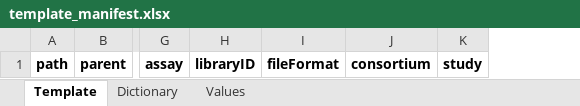
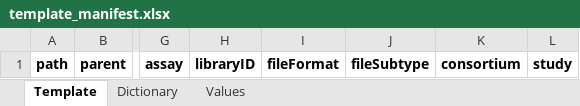
Before and after one commit to LieberInstitute/DLPFC_snRNAseq, an Excel workbook: raw-data/synapse_templates/template_manifest.xlsx, sheet Template, drawn as a sheet; only a part is shown, gaps mark what is left out; values as stored, in another font and other column widths than the file's, no borders; the diff names each change by its address in the sheet, - before the commit and + after, or states it on an @@ line.

Commit message:
Use up-to-date synapse templates

```diff
--- a/raw-data/synapse_templates/template_manifest.xlsx (sheet Template)
+++ b/raw-data/synapse_templates/template_manifest.xlsx (sheet Template)
+column J, row 1: fileSubtype
```
Also changed, not shown: sheet Values, sheet Dictionary, raw-data/synapse_templates/template_assay_rnaSeq.xlsx, 1 other file.
